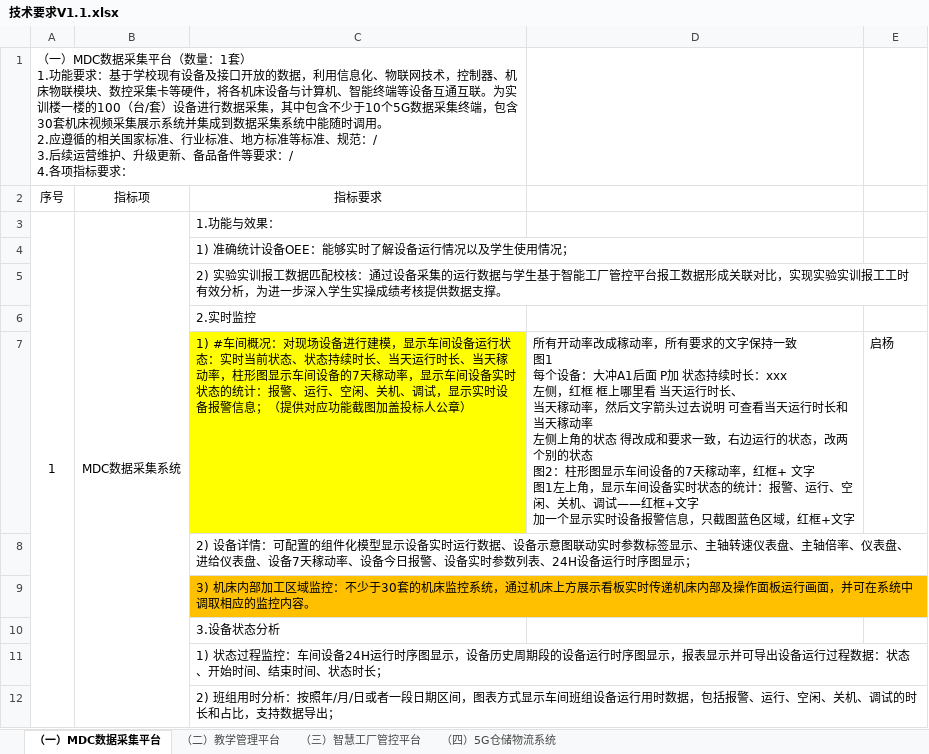
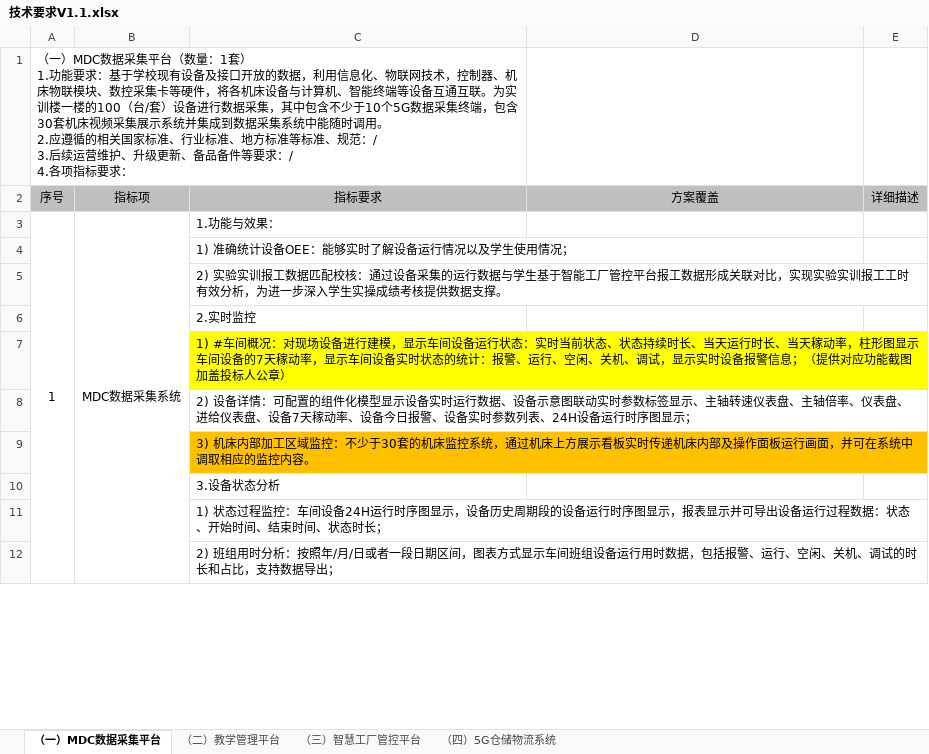
Before and after one commit to kwk001/Project, an Excel workbook: 01-dida/技术要求V1.1.xlsx, sheet （一）MDC数据采集平台, drawn as a sheet; only a part is shown; values as stored, in another font and other column widths than the file's, no borders; ↵ is a line break in a cell; the diff covers the shown part only; the diff names each change by its address in the sheet, - before the commit and + after, or states it on an @@ line.

```diff
--- a/01-dida/技术要求V1.1.xlsx (sheet （一）MDC数据采集平台)
+++ b/01-dida/技术要求V1.1.xlsx (sheet （一）MDC数据采集平台)
-A2:E2 fill: none
+A2:E2 fill: #BFBFBF
-D2: (empty)
+D2: 方案覆盖
-E2: (empty)
+E2: 详细描述
-D7 (方案覆盖): 所有开动率改成稼动率，所有要求的文字保持一致 ↵ 图1 ↵ 每个设备：大冲A1后面 P加 状态持续时长：xxx ↵ 左侧，红框 框上哪里看 当天运行时长、 ↵ 当天稼动率，然后文字箭头过去说明 可查看当天运行时长和当天稼动率 ↵ 左侧上角的状态 得改成和要求一致，右边运行的状态，改两个别的状态 ↵ 图2：柱形图显示车间设备的7天稼动率，红框+ 文字 ↵ 图1左上角，显示车间设备实时状态的统计：报警、运行、空闲、关机、调试——红框+文字 ↵ 加一个显示实时设备报警信息，只截图蓝色区域，红框+文字
+D7 (方案覆盖): (empty)
-E7 (详细描述): 启杨
+E7 (详细描述): (empty)
```
Also changed, not shown: 2 edited cells elsewhere in this sheet, sheet （二）教学管理平台, sheet （三）智慧工厂管控平台, 8 other files.
